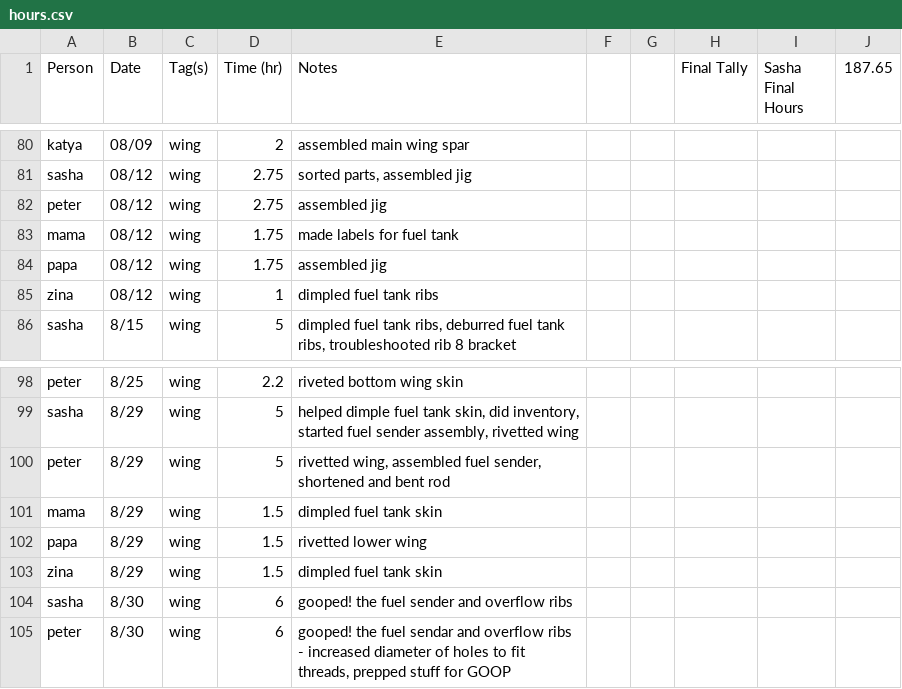
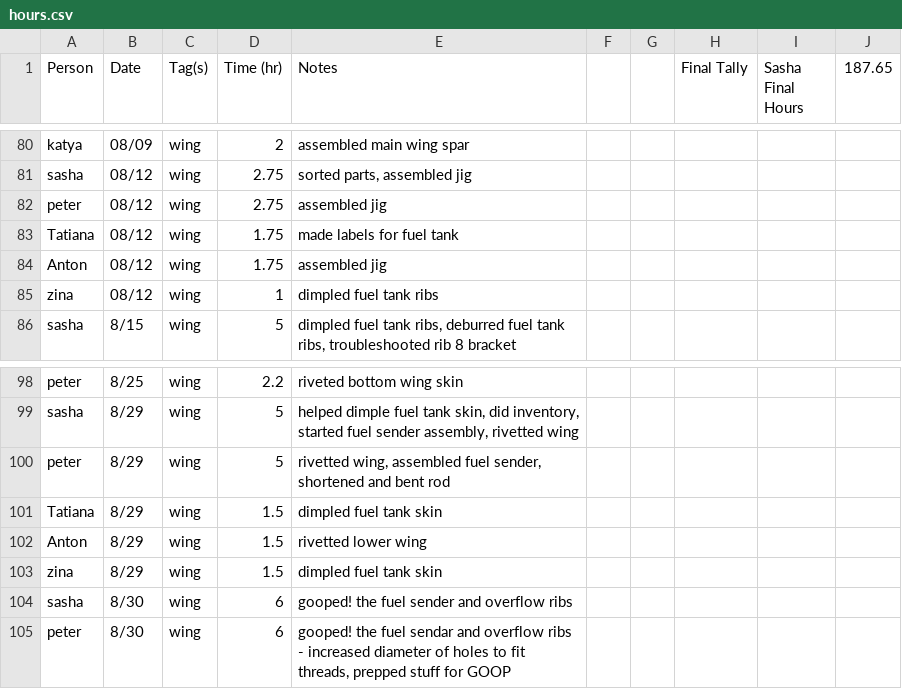
Before and after one commit to pzhokhov/pzhokhov.github.io, a CSV file: data/hours.csv, drawn as a sheet; only a part is shown, gaps mark what is left out.

```diff
--- a/data/hours.csv
+++ b/data/hours.csv
@@ -82,4 +82,4 @@ sasha,08/12,wing,2.75,"sorted parts, assembled jig",,,,,
 peter,08/12,wing,2.75,assembled jig,,,,,
-mama,08/12,wing,1.75,made labels for fuel tank,,,,,
-papa,08/12,wing,1.75,assembled jig,,,,,
+Tatiana,08/12,wing,1.75,made labels for fuel tank,,,,,
+Anton,08/12,wing,1.75,assembled jig,,,,,
 zina,08/12,wing,1,dimpled fuel tank ribs,,,,,
@@ -100,4 +100,4 @@ sasha,8/29,wing,5,"helped dimple fuel tank skin, did inventory, started fuel sen
 peter,8/29,wing,5,"rivetted wing, assembled fuel sender, shortened and bent rod",,,,,
-mama,8/29,wing,1.5,dimpled fuel tank skin,,,,,
-papa,8/29,wing,1.5,rivetted lower wing,,,,,
+Tatiana,8/29,wing,1.5,dimpled fuel tank skin,,,,,
+Anton,8/29,wing,1.5,rivetted lower wing,,,,,
 zina,8/29,wing,1.5,dimpled fuel tank skin,,,,,
```
Also changed, not shown: 1 other file.
